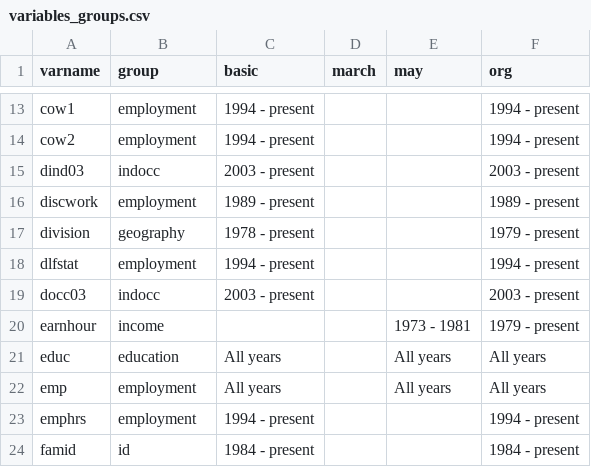
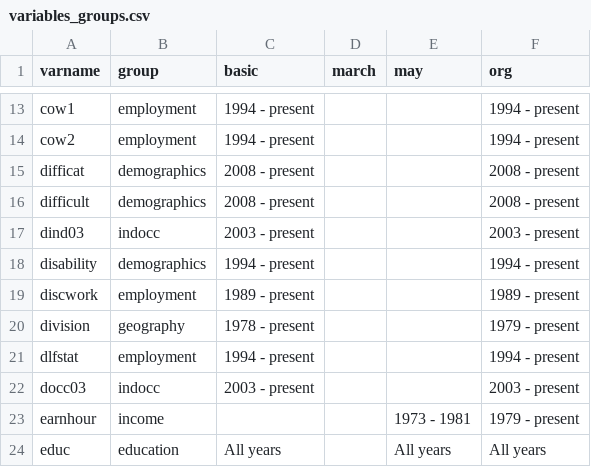
Before and after one commit to Economic/epiextracts, a CSV file: code/docs/variables_groups.csv, drawn as a sheet; only a part is shown, gaps mark what is left out; the shorter side is filled out with more unchanged rows; the diff names each change by its address in the sheet, - before the commit and + after, or states it on an @@ line.

Commit message:
diffulty and disability variable creation

```diff
--- a/code/docs/variables_groups.csv
+++ b/code/docs/variables_groups.csv
+row 15: difficat | demographics | 2008 - present |  |  | 2008 - present
+row 16: difficult | demographics | 2008 - present |  |  | 2008 - present
+row 18: disability | demographics | 1994 - present |  |  | 1994 - present
```
Also changed, not shown: 9 other files.
